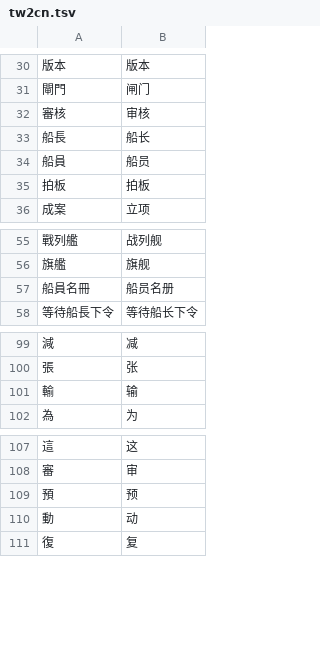
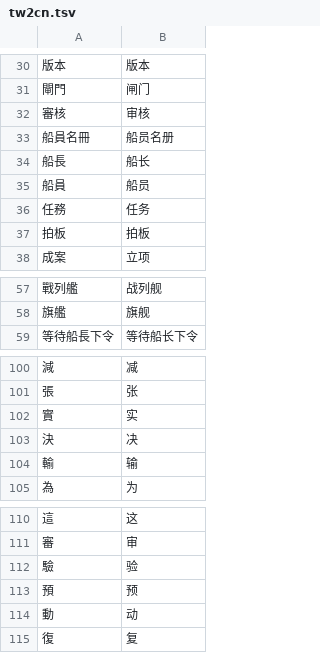
Before and after one commit to BenjaminLu/firstmate-workflow, a TSV file: i18n/tw2cn.tsv, drawn as a sheet; only a part is shown, gaps mark what is left out.

Commit message:
T-034: finish Iris closed-list remediation and Ahoy audio override

```diff
--- a/i18n/tw2cn.tsv
+++ b/i18n/tw2cn.tsv
@@ -32,4 +32,6 @@
 審核	审核
+船員名冊	船员名册
 船長	船长
 船員	船员
+任務	任务
 拍板	拍板
@@ -56,3 +58,2 @@
 旗艦	旗舰
-船員名冊	船员名册
 等待船長下令	等待船长下令
@@ -100,2 +101,4 @@
 張	张
+實	实
+決	决
 輸	输
@@ -108,2 +111,3 @@
 審	审
+驗	验
 預	预
```
Also changed, not shown: 17 other files.
